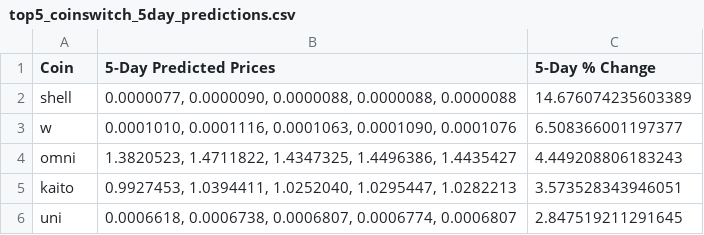
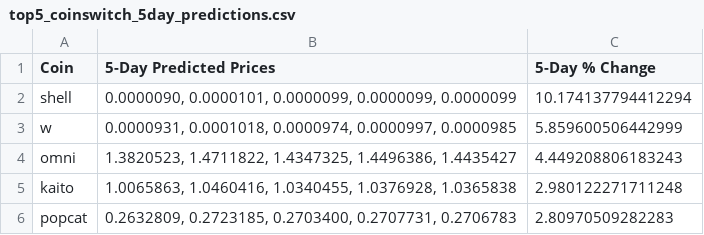
Before and after one commit to tamonashroy/price-prediction-app, a CSV file: top5_coinswitch_5day_predictions.csv, drawn as a sheet.

```diff
--- a/top5_coinswitch_5day_predictions.csv
+++ b/top5_coinswitch_5day_predictions.csv
@@ -1,6 +1,6 @@
 Coin,5-Day Predicted Prices,5-Day % Change
-shell,"0.0000077, 0.0000090, 0.0000088, 0.0000088, 0.0000088",14.676074235603389
-w,"0.0001010, 0.0001116, 0.0001063, 0.0001090, 0.0001076",6.508366001197377
+shell,"0.0000090, 0.0000101, 0.0000099, 0.0000099, 0.0000099",10.174137794412294
+w,"0.0000931, 0.0001018, 0.0000974, 0.0000997, 0.0000985",5.859600506442999
 omni,"1.3820523, 1.4711822, 1.4347325, 1.4496386, 1.4435427",4.449208806183243
-kaito,"0.9927453, 1.0394411, 1.0252040, 1.0295447, 1.0282213",3.573528343946051
-uni,"0.0006618, 0.0006738, 0.0006807, 0.0006774, 0.0006807",2.847519211291645
+kaito,"1.0065863, 1.0460416, 1.0340455, 1.0376928, 1.0365838",2.980122271711248
+popcat,"0.2632809, 0.2723185, 0.2703400, 0.2707731, 0.2706783",2.80970509282283
```
Also changed, not shown: batch_5day_predictions.csv, batch_last5_actual_vs_predicted.csv, 2 other files.
